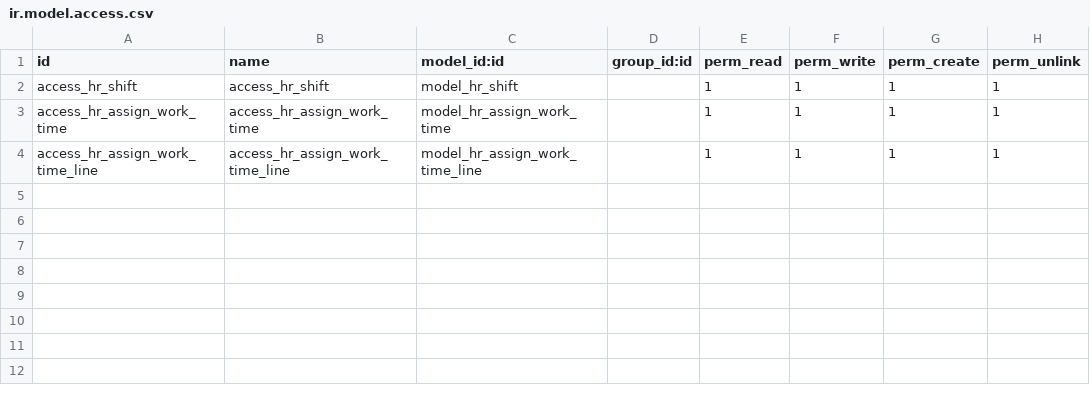
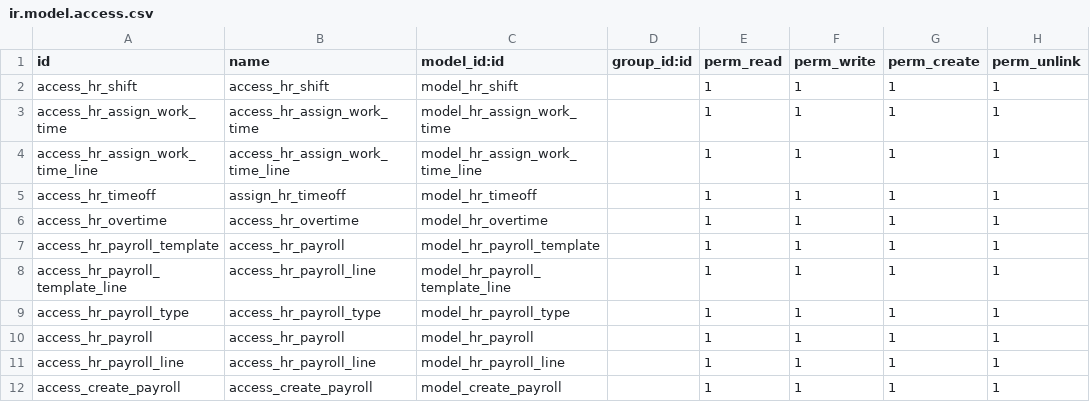
Before and after one commit to ekynurhasana/saoenkcobek, a CSV file: saoenkcobek_hr_modifier/security/ir.model.access.csv, drawn as a sheet; the diff names each change by its address in the sheet, - before the commit and + after, or states it on an @@ line.

```diff
--- a/saoenkcobek_hr_modifier/security/ir.model.access.csv
+++ b/saoenkcobek_hr_modifier/security/ir.model.access.csv
+row 5: access_hr_timeoff | assign_hr_timeoff | model_hr_timeoff |  | 1 | 1 | 1 | 1
+row 6: access_hr_overtime | access_hr_overtime | model_hr_overtime |  | 1 | 1 | 1 | 1
+row 7: access_hr_payroll_template | access_hr_payroll | model_hr_payroll_template |  | 1 | 1 | 1 | 1
+row 8: access_hr_payroll_template_line | access_hr_payroll_line | model_hr_payroll_template_line |  | 1 | 1 | 1 | 1
+row 9: access_hr_payroll_type | access_hr_payroll_type | model_hr_payroll_type |  | 1 | 1 | 1 | 1
+row 10: access_hr_payroll | access_hr_payroll | model_hr_payroll |  | 1 | 1 | 1 | 1
+row 11: access_hr_payroll_line | access_hr_payroll_line | model_hr_payroll_line |  | 1 | 1 | 1 | 1
+row 12: access_create_payroll | access_create_payroll | model_create_payroll |  | 1 | 1 | 1 | 1
```
Also changed, not shown: 19 other files.
